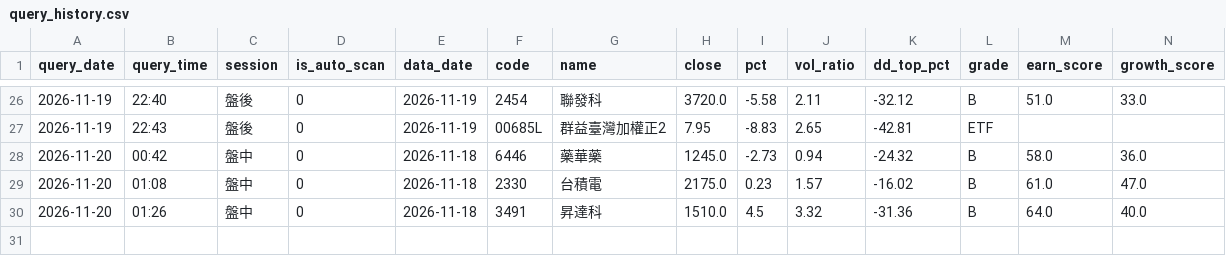
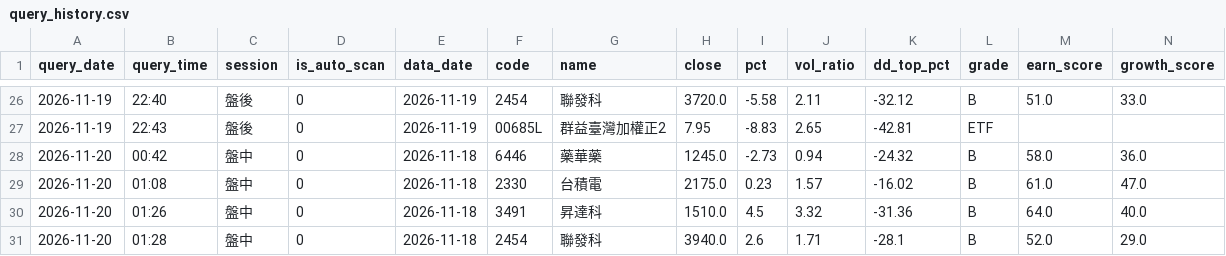
Before and after one commit to bios12-huang/stock-report-pages, a CSV file: data/query_history.csv, drawn as a sheet; only a part is shown, gaps mark what is left out; rows hold the shown columns only; the diff names each change by its address in the sheet, - before the commit and + after, or states it on an @@ line.

Commit message:
log 2454 (2026-11-20 盤中)

```diff
--- a/data/query_history.csv
+++ b/data/query_history.csv
+row 31: 2026-11-20 | 01:28 | 盤中 | 0 | 2026-11-18 | 2454 | 聯發科 | 3940.0 | 2.6 | 1.71 | -28.1 | B | 52.0 | 29.0
```
